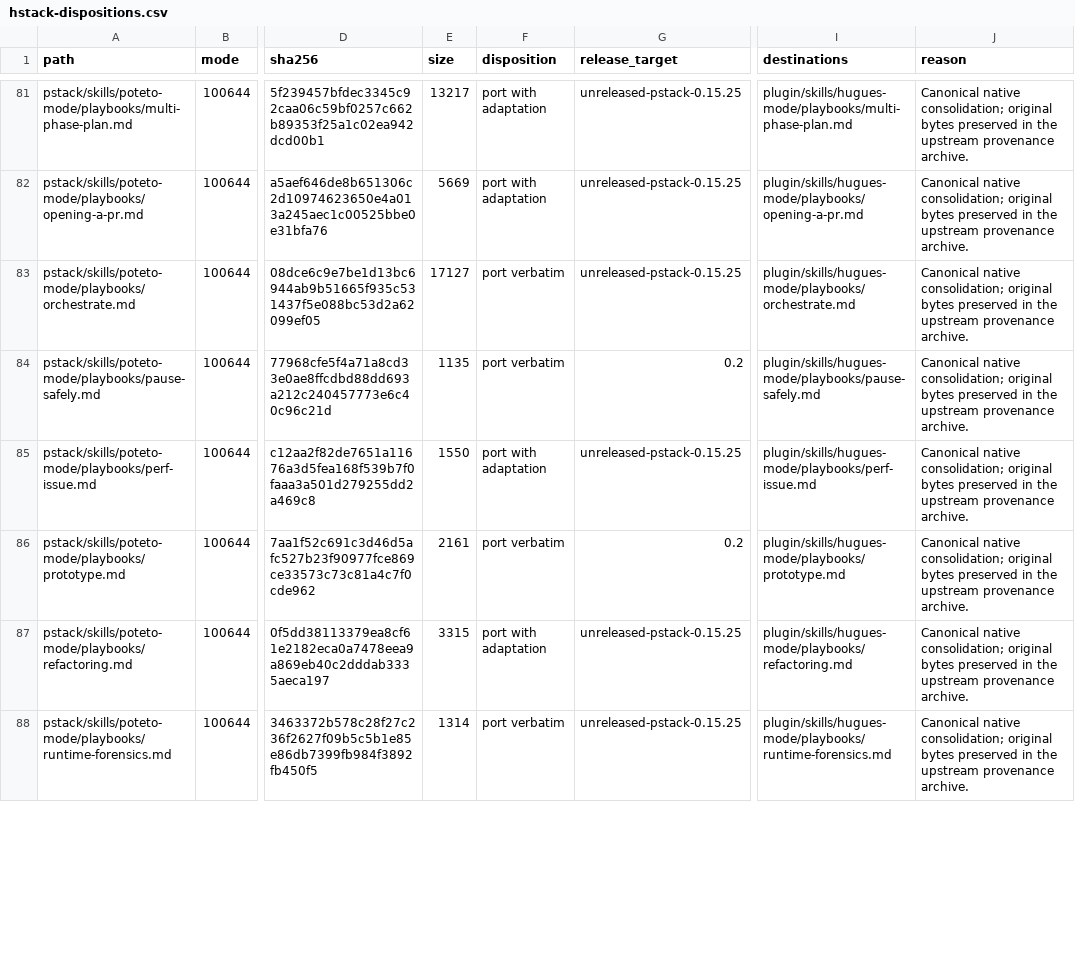
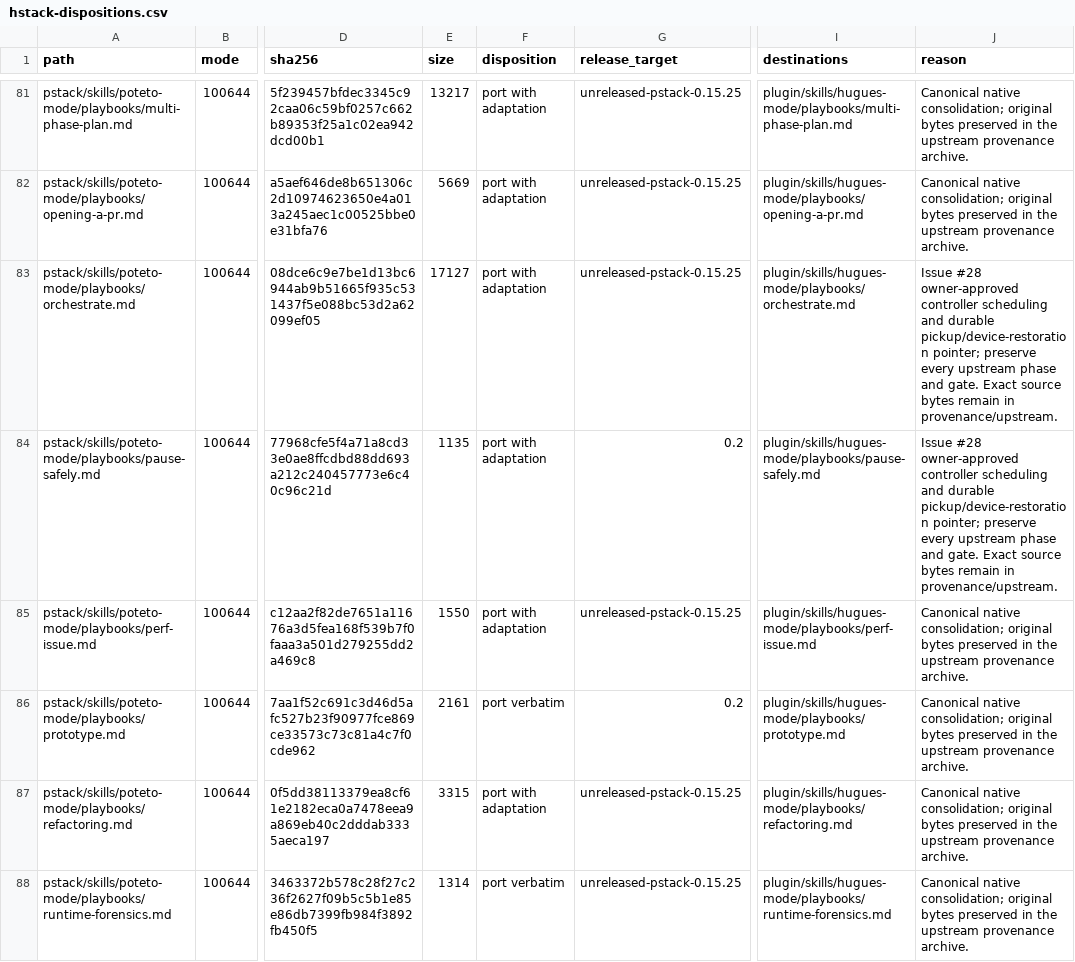
Before and after one commit to hugues-vnsgn/hstack, a CSV file: docs/upstream/hstack-dispositions.csv, drawn as a sheet; only a part is shown, gaps mark what is left out; the diff covers the shown part only; the diff names each change by its address in the sheet, - before the commit and + after, or states it on an @@ line.

Commit message:
fix: limit program fan-out and preserve interrupted work (#28)
Apply the approved owner and group limits, keep usage gaps visible, and add
durable progress, process-aware device holds and blocking runtime waits.
Preserve required pstack participants, phase order, models and proof gates.

Validation: 465 unittest cases and all repository maintenance checks pass.
Native host and mobile trials remain deferred to the owner's later trial.

```diff
--- a/docs/upstream/hstack-dispositions.csv
+++ b/docs/upstream/hstack-dispositions.csv
-F83:F84 (disposition): port verbatim
+F83:F84 (disposition): port with adaptation
-J83:J84 (reason): Canonical native consolidation; original bytes preserved in the upstream provenance archive.
+J83:J84 (reason): Issue #28 owner-approved controller scheduling and durable pickup/device-restoration pointer; preserve every upstream phase and gate. Exact source bytes remain in provenance/upstream.
```
Also changed, not shown: 2 edited cells elsewhere in this file, 27 other files.
